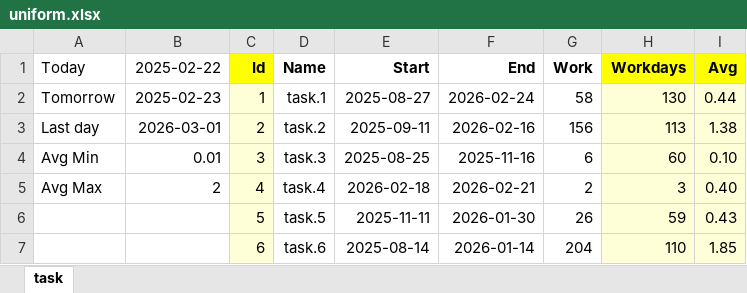
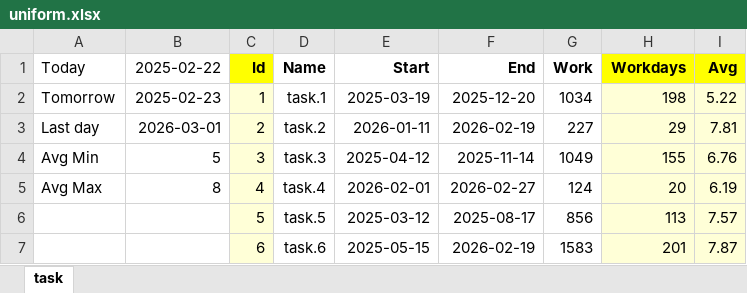
Before and after one commit to romz-pl/yumbo, an Excel workbook: generator/uniform.xlsx, sheet task, drawn as a sheet; only a part is shown; values as stored, in another font and other column widths than the file's, no borders; the diff covers the shown part only; the diff names each change by its address in the sheet, - before the commit and + after, or states it on an @@ line.

Commit message:
Create Normal (using Gaussian distibution) input file generator

```diff
--- a/generator/uniform.xlsx (sheet task)
+++ b/generator/uniform.xlsx (sheet task)
-E2 (Start): 2025-08-27
+E2 (Start): 2025-03-19
-F2 (End): 2026-02-24
+F2 (End): 2025-12-20
-G2 (Work): 58
+G2 (Work): 1034
-H2 (Workdays): 130
+H2 (Workdays): 198
-I2 (Avg): 0.44
+I2 (Avg): 5.22
-E3 (Start): 2025-09-11
+E3 (Start): 2026-01-11
-F3 (End): 2026-02-16
+F3 (End): 2026-02-19
-G3 (Work): 156
+G3 (Work): 227
-H3 (Workdays): 113
+H3 (Workdays): 29
-I3 (Avg): 1.38
+I3 (Avg): 7.81
-B4 (2025-02-22): 0.01
+B4 (2025-02-22): 5
-E4 (Start): 2025-08-25
+E4 (Start): 2025-04-12
-F4 (End): 2025-11-16
+F4 (End): 2025-11-14
-G4 (Work): 6
+G4 (Work): 1049
-H4 (Workdays): 60
+H4 (Workdays): 155
-I4 (Avg): 0.10
+I4 (Avg): 6.76
-B5 (2025-02-22): 2
+B5 (2025-02-22): 8
-E5 (Start): 2026-02-18
+E5 (Start): 2026-02-01
-F5 (End): 2026-02-21
+F5 (End): 2026-02-27
-G5 (Work): 2
+G5 (Work): 124
-H5 (Workdays): 3
+H5 (Workdays): 20
-I5 (Avg): 0.40
+I5 (Avg): 6.19
-E6 (Start): 2025-11-11
+E6 (Start): 2025-03-12
-F6 (End): 2026-01-30
+F6 (End): 2025-08-17
-G6 (Work): 26
+G6 (Work): 856
-H6 (Workdays): 59
+H6 (Workdays): 113
-I6 (Avg): 0.43
+I6 (Avg): 7.57
-E7 (Start): 2025-08-14
+E7 (Start): 2025-05-15
-F7 (End): 2026-01-14
+F7 (End): 2026-02-19
-G7 (Work): 204
+G7 (Work): 1583
-H7 (Workdays): 110
+H7 (Workdays): 201
-I7 (Avg): 1.85
+I7 (Avg): 7.87
```
Also changed, not shown: 220 edited cells elsewhere in this sheet, 12 other files.
